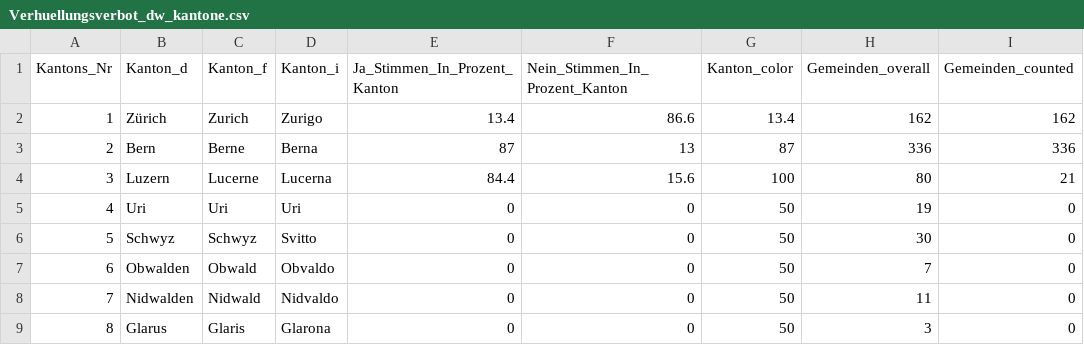
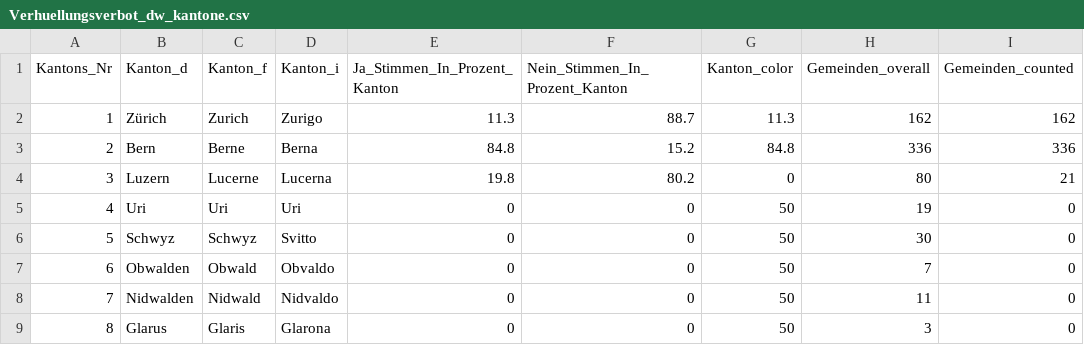
Before and after one commit to vey83/lena_maerz2021, a CSV file: Output/Verhuellungsverbot_dw_kantone.csv, drawn as a sheet; only a part is shown; the diff names each change by its address in the sheet, - before the commit and + after, or states it on an @@ line.

```diff
--- a/Output/Verhuellungsverbot_dw_kantone.csv
+++ b/Output/Verhuellungsverbot_dw_kantone.csv
-E2 (Ja_Stimmen_In_Prozent_Kanton): 13.4
+E2 (Ja_Stimmen_In_Prozent_Kanton): 11.3
-F2 (Nein_Stimmen_In_Prozent_Kanton): 86.6
+F2 (Nein_Stimmen_In_Prozent_Kanton): 88.7
-G2 (Kanton_color): 13.4
+G2 (Kanton_color): 11.3
-E3 (Ja_Stimmen_In_Prozent_Kanton): 87
+E3 (Ja_Stimmen_In_Prozent_Kanton): 84.8
-F3 (Nein_Stimmen_In_Prozent_Kanton): 13
+F3 (Nein_Stimmen_In_Prozent_Kanton): 15.2
-G3 (Kanton_color): 87
+G3 (Kanton_color): 84.8
-E4 (Ja_Stimmen_In_Prozent_Kanton): 84.4
+E4 (Ja_Stimmen_In_Prozent_Kanton): 19.8
-F4 (Nein_Stimmen_In_Prozent_Kanton): 15.6
+F4 (Nein_Stimmen_In_Prozent_Kanton): 80.2
-G4 (Kanton_color): 100
+G4 (Kanton_color): 0
```
Also changed, not shown: Output/Verhuellungsverbot_dw.csv, 1 other file.
